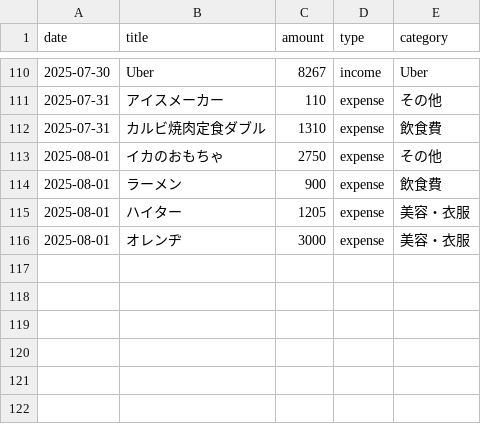
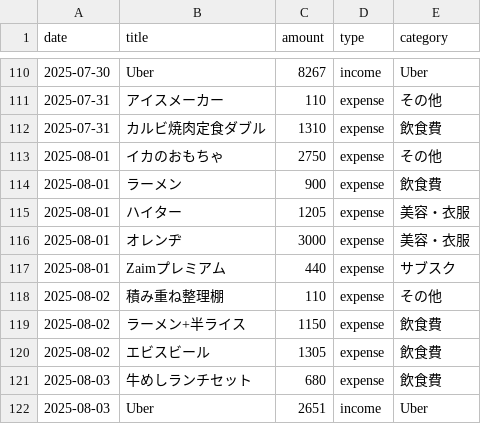
Before and after one commit to otagao/zaisei, a CSV file: src/content/transactions.csv, drawn as a sheet; only a part is shown, gaps mark what is left out.

Commit message:
0803-transaction

```diff
--- a/src/content/transactions.csv
+++ b/src/content/transactions.csv
@@ -116 +116,7 @@ date,title,amount,type,category
 2025-08-01,オレンヂ,3000,expense,美容・衣服
+2025-08-01,Zaimプレミアム,440,expense,サブスク
+2025-08-02,積み重ね整理棚,110,expense,その他
+2025-08-02,ラーメン+半ライス,1150,expense,飲食費
+2025-08-02,エビスビール,1305,expense,飲食費
+2025-08-03,牛めしランチセット,680,expense,飲食費
+2025-08-03,Uber,2651,income,Uber
```
